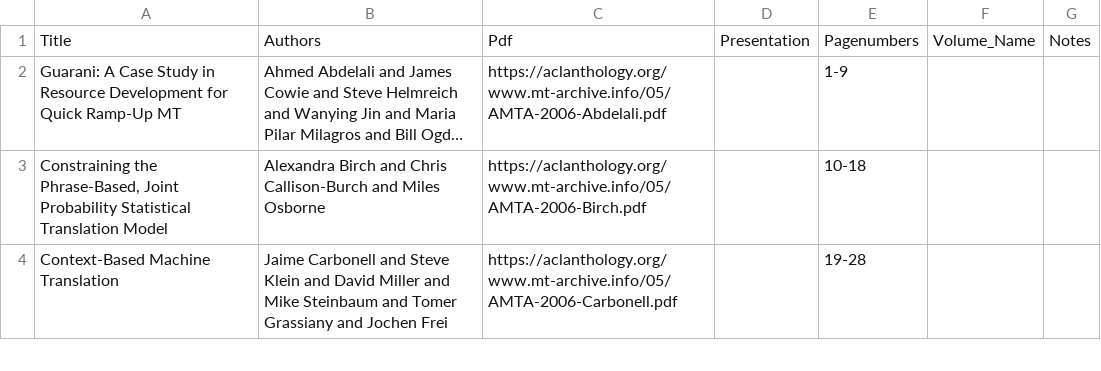
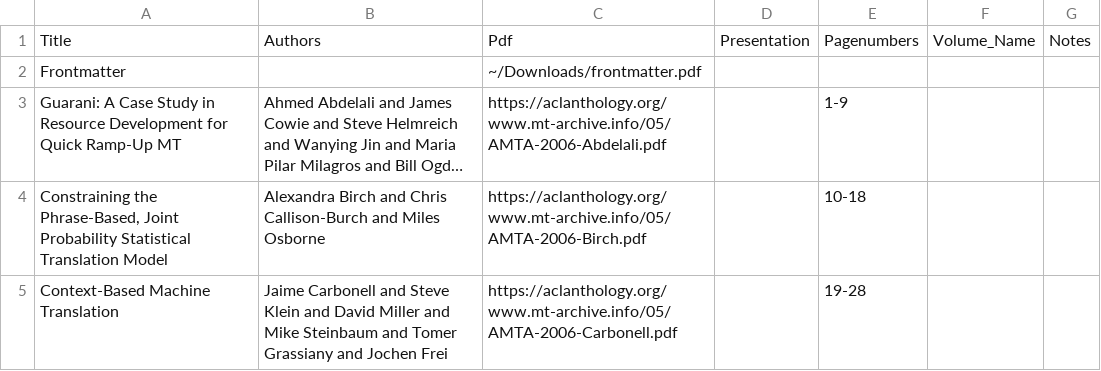
Before and after one commit to davidstap/mt-archive, a TSV file: data/amta/2006.amta-papers.tsv, drawn as a sheet; only a part is shown; long unchanged cells end in …; the diff names each change by its address in the sheet, - before the commit and + after, or states it on an @@ line.

Commit message:
added frontmatter

```diff
--- a/data/amta/2006.amta-papers.tsv
+++ b/data/amta/2006.amta-papers.tsv
+row 2: Frontmatter |  | ~/Downloads/frontmatter.pdf
```
